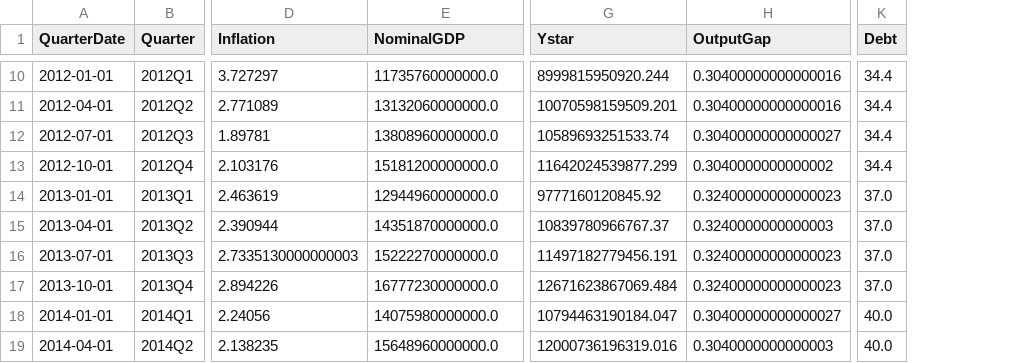
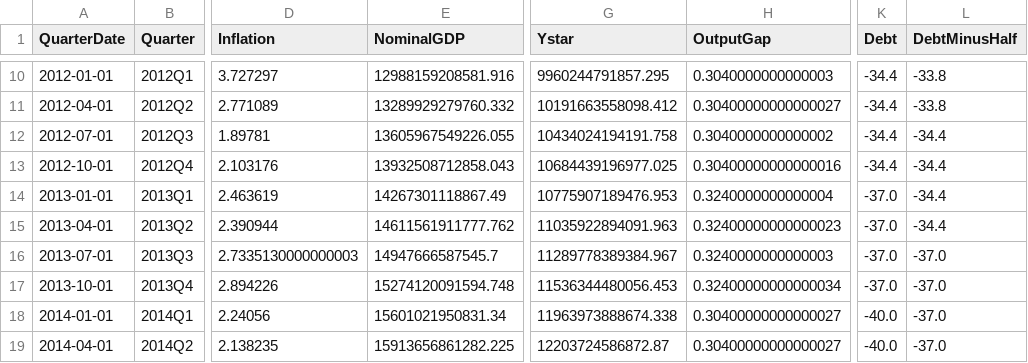
Before and after one commit to Elleniette1/cbs-data-analysis, a CSV file: data/chinese_coordinator.csv, drawn as a sheet; only a part is shown, gaps mark what is left out; the diff covers the shown part only; the diff names each change by its address in the sheet, - before the commit and + after, or states it on an @@ line.

```diff
--- a/data/chinese_coordinator.csv
+++ b/data/chinese_coordinator.csv
+column L (DebtMinusHalf), rows 10-19: -33.8 | -33.8 | -34.4 | -34.4 | -34.4 | -34.4 | -37.0 | -37.0 | -37.0 | -37.0
-E10 (NominalGDP): 11735760000000.0
+E10 (NominalGDP): 12988159208581.916
-G10 (Ystar): 8999815950920.244
+G10 (Ystar): 9960244791857.295
-H10 (OutputGap): 0.30400000000000016
+H10 (OutputGap): 0.3040000000000003
-K10:K13 (Debt): 34.4
+K10:K13 (Debt): -34.4
-E11 (NominalGDP): 13132060000000.0
+E11 (NominalGDP): 13289929279760.332
-G11 (Ystar): 10070598159509.201
+G11 (Ystar): 10191663558098.412
-H11 (OutputGap): 0.30400000000000016
+H11 (OutputGap): 0.30400000000000027
-E12 (NominalGDP): 13808960000000.0
+E12 (NominalGDP): 13605967549226.055
-G12 (Ystar): 10589693251533.74
+G12 (Ystar): 10434024194191.758
-H12 (OutputGap): 0.30400000000000027
+H12 (OutputGap): 0.3040000000000002
-E13 (NominalGDP): 15181200000000.0
+E13 (NominalGDP): 13932508712858.043
-G13 (Ystar): 11642024539877.299
+G13 (Ystar): 10684439196977.025
-H13 (OutputGap): 0.3040000000000002
+H13 (OutputGap): 0.30400000000000016
-E14 (NominalGDP): 12944960000000.0
+E14 (NominalGDP): 14267301118867.49
-G14 (Ystar): 9777160120845.92
+G14 (Ystar): 10775907189476.953
-H14 (OutputGap): 0.32400000000000023
+H14 (OutputGap): 0.3240000000000004
-K14:K17 (Debt): 37.0
+K14:K17 (Debt): -37.0
-E15 (NominalGDP): 14351870000000.0
+E15 (NominalGDP): 14611561911777.762
-G15 (Ystar): 10839780966767.37
+G15 (Ystar): 11035922894091.963
-H15 (OutputGap): 0.3240000000000003
+H15 (OutputGap): 0.32400000000000023
-E16 (NominalGDP): 15222270000000.0
+E16 (NominalGDP): 14947666587545.7
-G16 (Ystar): 11497182779456.191
+G16 (Ystar): 11289778389384.967
-H16 (OutputGap): 0.32400000000000023
+H16 (OutputGap): 0.3240000000000003
-E17 (NominalGDP): 16777230000000.0
+E17 (NominalGDP): 15274120091594.748
-G17 (Ystar): 12671623867069.484
+G17 (Ystar): 11536344480056.453
-H17 (OutputGap): 0.32400000000000023
+H17 (OutputGap): 0.32400000000000034
-E18 (NominalGDP): 14075980000000.0
+E18 (NominalGDP): 15601021950831.34
-G18 (Ystar): 10794463190184.047
+G18 (Ystar): 11963973888674.338
-K18:K19 (Debt): 40.0
+K18:K19 (Debt): -40.0
-E19 (NominalGDP): 15648960000000.0
+E19 (NominalGDP): 15913656861282.225
-G19 (Ystar): 12000736196319.016
+G19 (Ystar): 12203724586872.87
-H19 (OutputGap): 0.3040000000000003
+H19 (OutputGap): 0.30400000000000027
```
Also changed, not shown: 139 edited cells elsewhere in this file, 5 other files.
